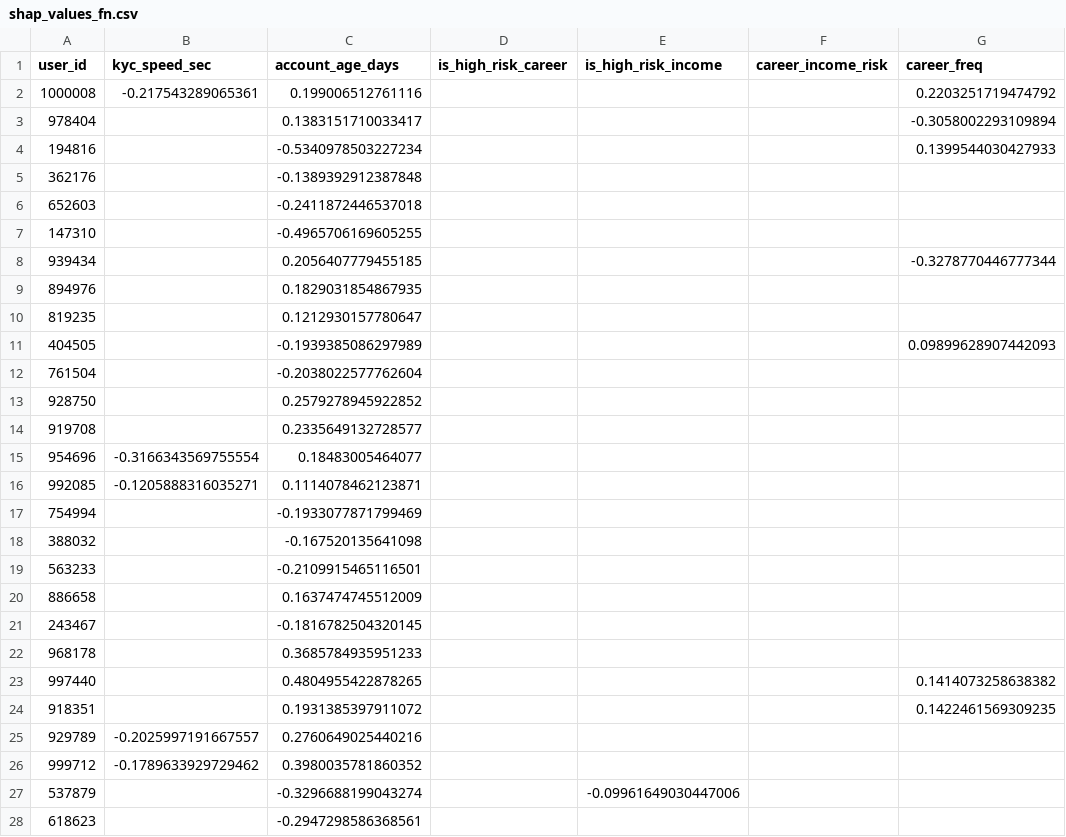
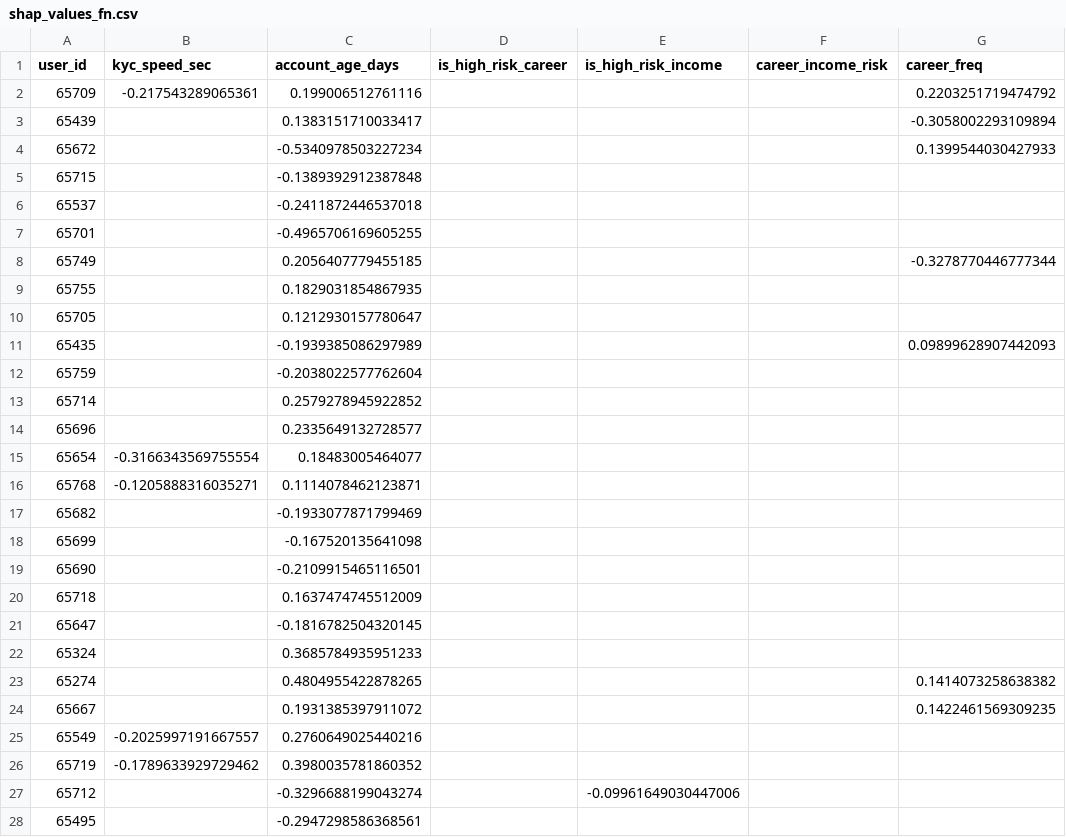
Before and after one commit to timwei0801/Bio_AWS_Workshop, a CSV file: output/shap_values_fn.csv, drawn as a sheet; only a part is shown; the diff covers the shown part only; the diff names each change by its address in the sheet, - before the commit and + after, or states it on an @@ line.

```diff
--- a/output/shap_values_fn.csv
+++ b/output/shap_values_fn.csv
-A2 (user_id): 1000008
+A2 (user_id): 65709
-A3 (user_id): 978404
+A3 (user_id): 65439
-A4 (user_id): 194816
+A4 (user_id): 65672
-A5 (user_id): 362176
+A5 (user_id): 65715
-A6 (user_id): 652603
+A6 (user_id): 65537
-A7 (user_id): 147310
+A7 (user_id): 65701
-A8 (user_id): 939434
+A8 (user_id): 65749
-A9 (user_id): 894976
+A9 (user_id): 65755
-A10 (user_id): 819235
+A10 (user_id): 65705
-A11 (user_id): 404505
+A11 (user_id): 65435
-A12 (user_id): 761504
+A12 (user_id): 65759
-A13 (user_id): 928750
+A13 (user_id): 65714
-A14 (user_id): 919708
+A14 (user_id): 65696
-A15 (user_id): 954696
+A15 (user_id): 65654
-A16 (user_id): 992085
+A16 (user_id): 65768
-A17 (user_id): 754994
+A17 (user_id): 65682
-A18 (user_id): 388032
+A18 (user_id): 65699
-A19 (user_id): 563233
+A19 (user_id): 65690
-A20 (user_id): 886658
+A20 (user_id): 65718
-A21 (user_id): 243467
+A21 (user_id): 65647
-A22 (user_id): 968178
+A22 (user_id): 65324
-A23 (user_id): 997440
+A23 (user_id): 65274
-A24 (user_id): 918351
+A24 (user_id): 65667
-A25 (user_id): 929789
+A25 (user_id): 65549
-A26 (user_id): 999712
+A26 (user_id): 65719
-A27 (user_id): 537879
+A27 (user_id): 65712
-A28 (user_id): 618623
+A28 (user_id): 65495
```
Also changed, not shown: 149 edited cells elsewhere in this file, output/shap_top10_fn.csv, output/shap_top10_fp.csv, 11 other files.
